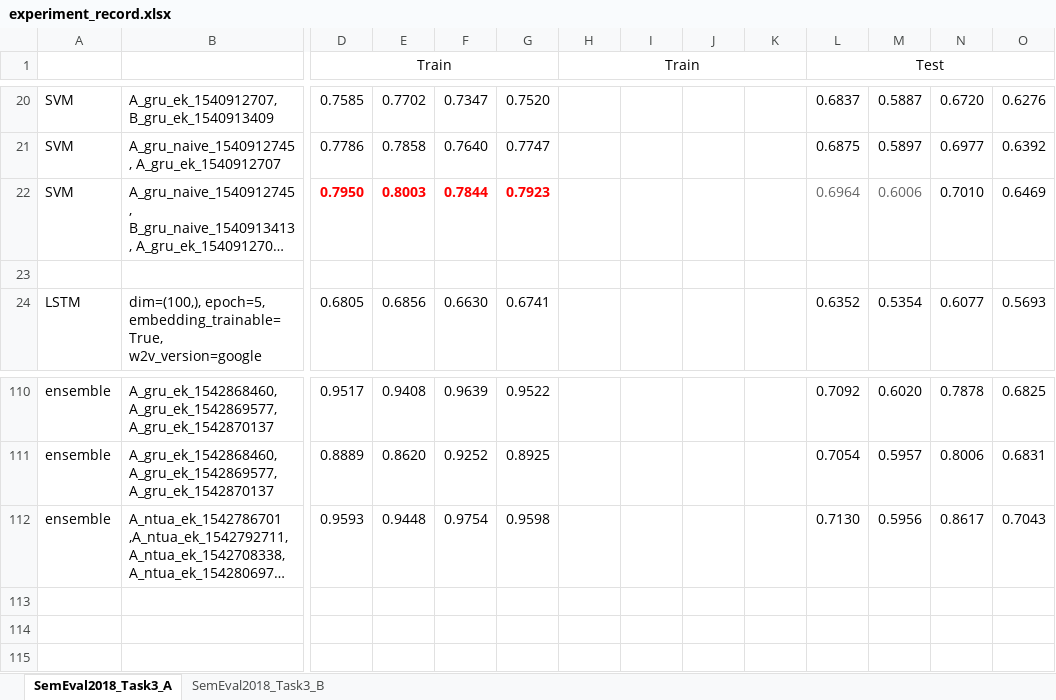
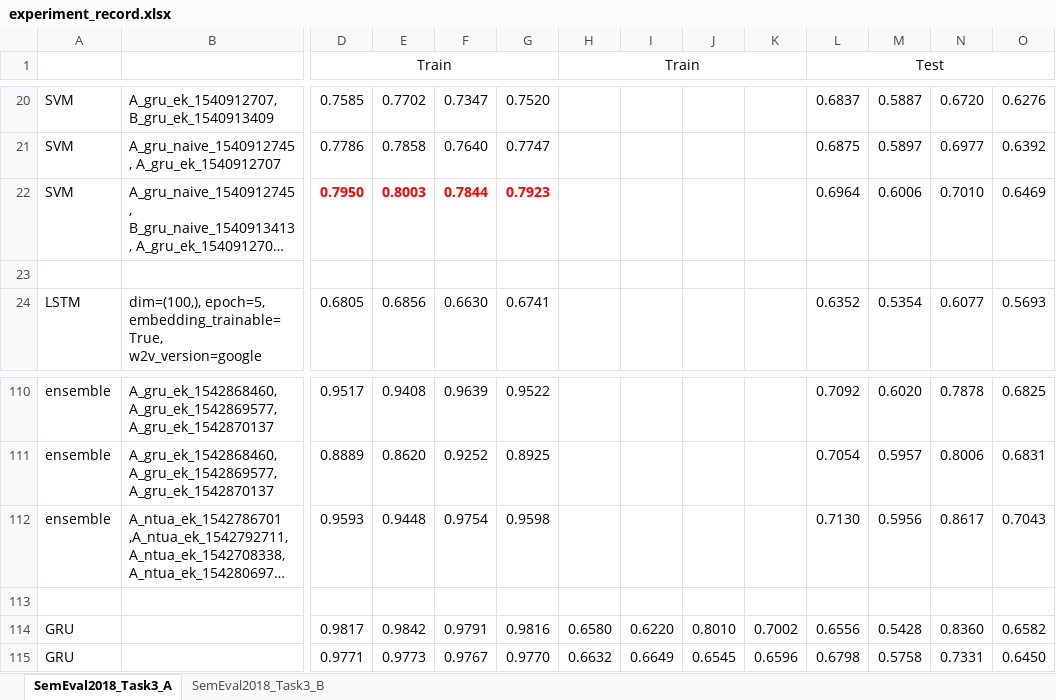
Before and after one commit to liangxh/irony_detection, an Excel workbook: experiment_record.xlsx, sheet SemEval2018_Task3_A, drawn as a sheet; only a part is shown, gaps mark what is left out; long unchanged cells end in …; values as stored, in another font and other column widths than the file's, no borders; rows hold the shown columns only; the diff names each change by its address in the sheet, - before the commit and + after, or states it on an @@ line.

```diff
--- a/experiment_record.xlsx (sheet SemEval2018_Task3_A)
+++ b/experiment_record.xlsx (sheet SemEval2018_Task3_A)
-L22:M22 text colour: #666666
+L22:M22 text colour: black
+row 113: (empty)
+row 114: GRU |  | 0.9817 | 0.9842 | 0.9791 | 0.9816 | 0.6580 | 0.6220 | 0.8010 | 0.7002 | 0.6556 | 0.5428 | 0.8360 | 0.6582
+row 115: GRU |  | 0.9771 | 0.9773 | 0.9767 | 0.9770 | 0.6632 | 0.6649 | 0.6545 | 0.6596 | 0.6798 | 0.5758 | 0.7331 | 0.6450
```
Also changed, not shown: 4 other files.
